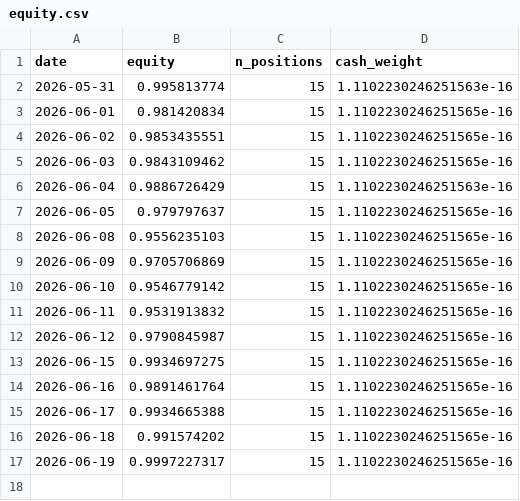
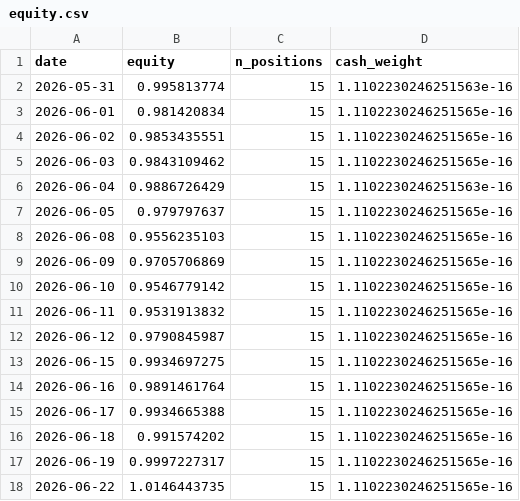
Before and after one commit to zeevandeep/trading-dashboard, a CSV file: data/paper/smallcap_momentum_v2/equity.csv, drawn as a sheet.

```diff
--- a/data/paper/smallcap_momentum_v2/equity.csv
+++ b/data/paper/smallcap_momentum_v2/equity.csv
@@ -17 +17,2 @@ date,equity,n_positions,cash_weight
 2026-06-19,0.9997227317,15,1.1102230246251565e-16
+2026-06-22,1.0146443735,15,1.1102230246251565e-16
```
Also changed, not shown: data/paper/value_quality_v1/equity.csv, 1 other file.
